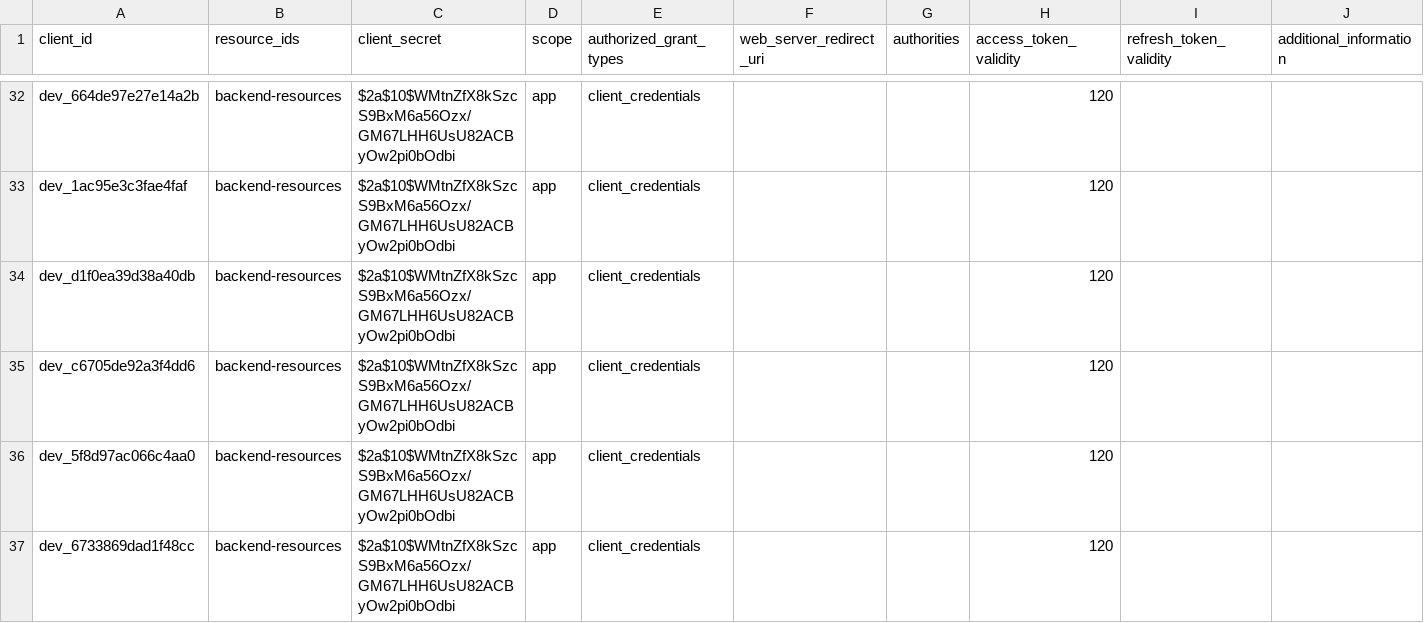
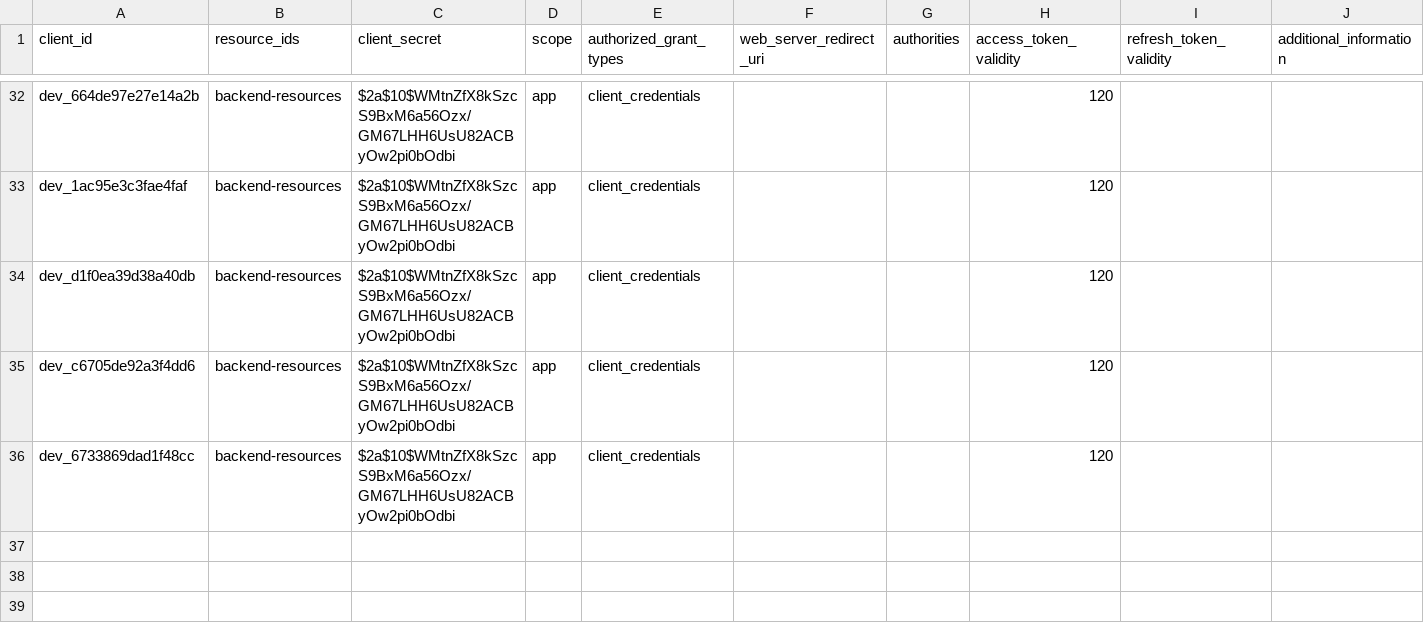
Before and after one commit to lightwind/Test, a CSV file: 172.29.254柜子IP-MAC.csv, drawn as a sheet; only a part is shown, gaps mark what is left out; rows hold the shown columns only; the diff names each change by its address in the sheet, - before the commit and + after, or states it on an @@ line.

Commit message:
Add files via upload

```diff
--- a/172.29.254柜子IP-MAC.csv
+++ b/172.29.254柜子IP-MAC.csv
-row 36: dev_5f8d97ac066c4aa0 | backend-resources | $2a$10$WMtnZfX8kSzcS9BxM6a56Ozx/GM67LHH6UsU82ACByOw2pi0bOdbi | app | client_credentials |  |  | 120
```
